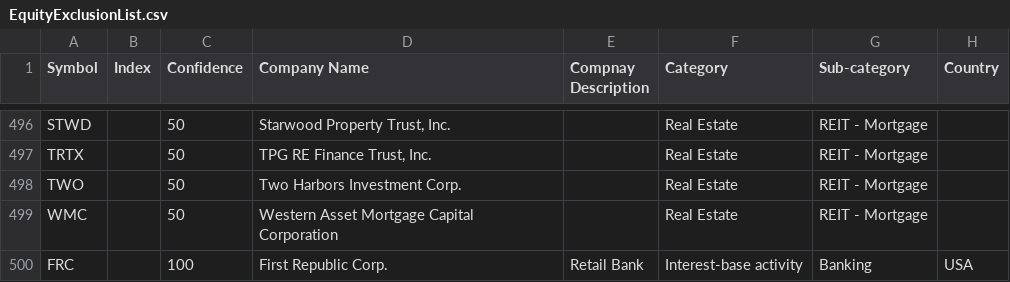
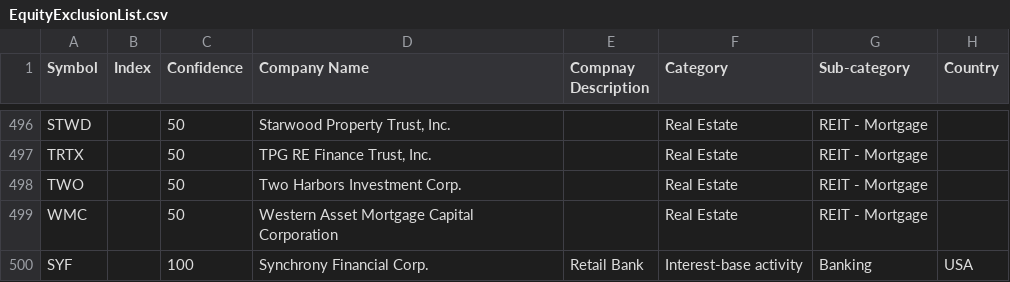
Before and after one commit to barryplasmid/EquityExclusionList, a CSV file: EquityExclusionList.csv, drawn as a sheet; only a part is shown, gaps mark what is left out.

Commit message:
Update EquityExclusionList.csv

```diff
--- a/EquityExclusionList.csv
+++ b/EquityExclusionList.csv
@@ -499,2 +499,2 @@ TWO,,50,Two Harbors Investment Corp.,,Real Estate,REIT - Mortgage,
 WMC,,50,Western Asset Mortgage Capital Corporation,,Real Estate,REIT - Mortgage,
-FRC,,100,First Republic Corp., Retail Bank, Interest-base activity,Banking, USA
+SYF,,100,Synchrony Financial Corp., Retail Bank, Interest-base activity,Banking, USA
```
